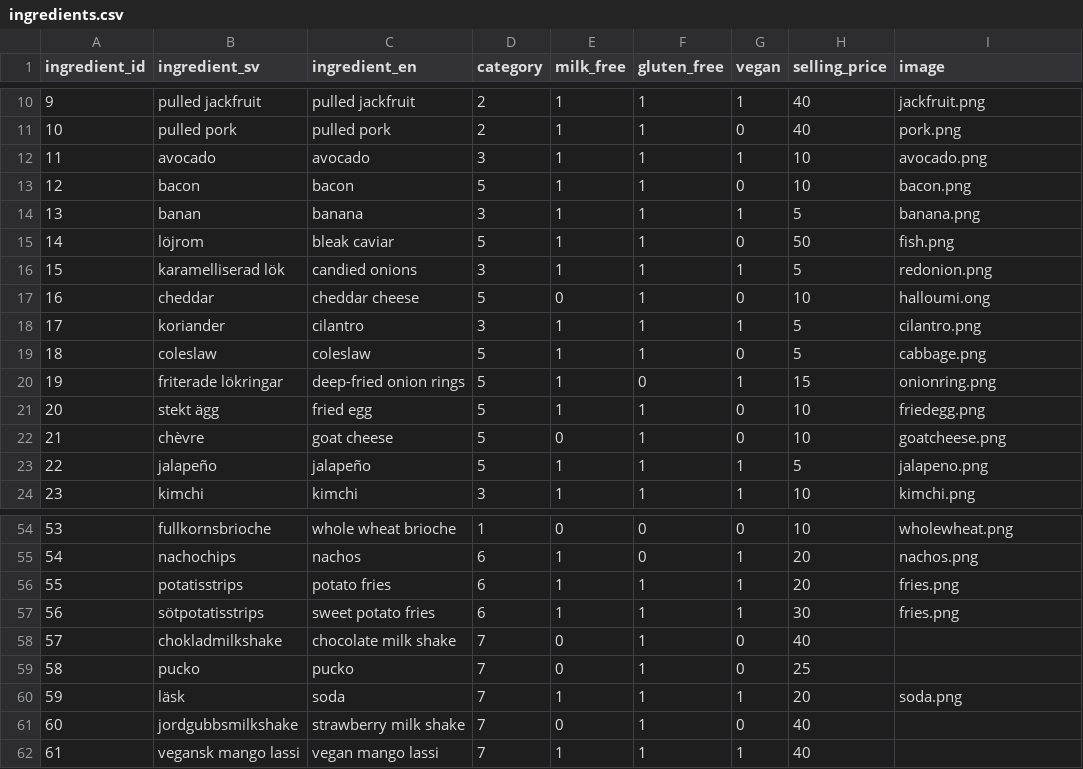
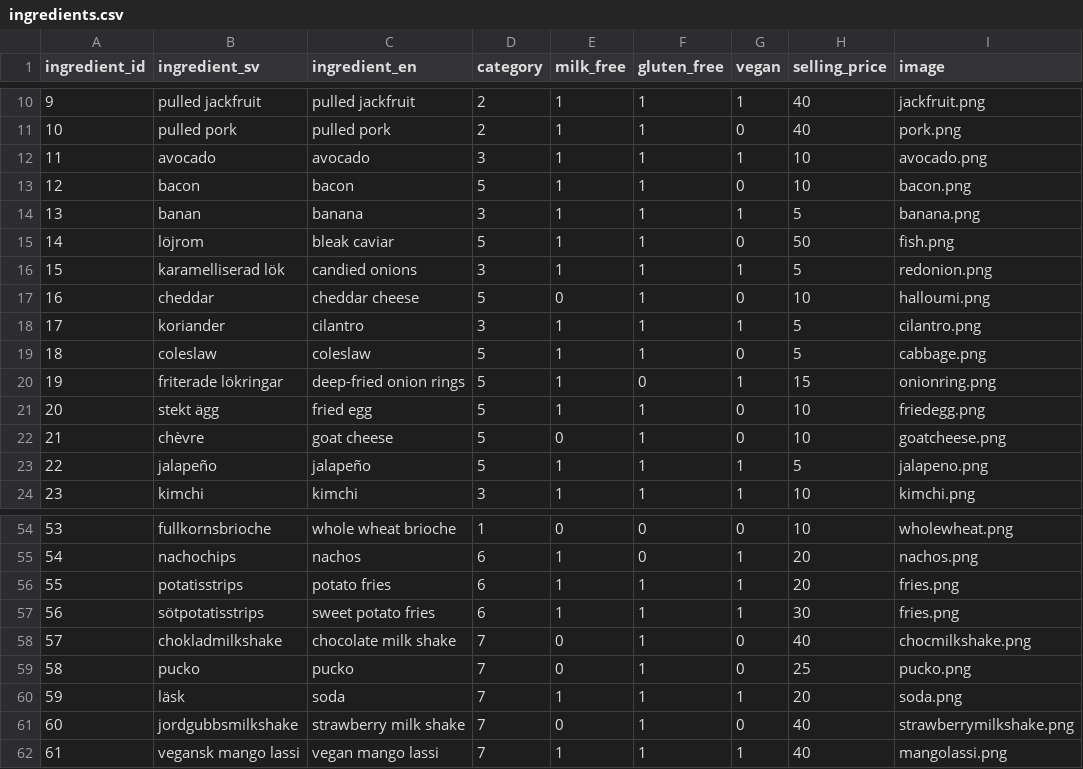
Before and after one commit to elinlb/burger-skeleton, a CSV file: data/ingredients.csv, drawn as a sheet; only a part is shown, gaps mark what is left out.

```diff
--- a/data/ingredients.csv
+++ b/data/ingredients.csv
@@ -16,3 +16,3 @@ ingredient_id,ingredient_sv,ingredient_en,category,milk_free,gluten_free,vegan,s
 15,karamelliserad lök,candied onions,3,1,1,1,5,redonion.png
-16,cheddar,cheddar cheese,5,0,1,0,10,halloumi.ong
+16,cheddar,cheddar cheese,5,0,1,0,10,halloumi.png
 17,koriander,cilantro,3,1,1,1,5,cilantro.png
@@ -57,6 +57,6 @@ ingredient_id,ingredient_sv,ingredient_en,category,milk_free,gluten_free,vegan,s
 56,sötpotatisstrips,sweet potato fries,6,1,1,1,30,fries.png
-57,chokladmilkshake,chocolate milk shake,7,0,1,0,40,
-58,pucko,pucko,7,0,1,0,25,
+57,chokladmilkshake,chocolate milk shake,7,0,1,0,40, chocmilkshake.png
+58,pucko,pucko,7,0,1,0,25,pucko.png
 59,läsk,soda,7,1,1,1,20,soda.png
-60,jordgubbsmilkshake,strawberry milk shake,7,0,1,0,40,
-61,vegansk mango lassi,vegan mango lassi,7,1,1,1,40,
+60,jordgubbsmilkshake,strawberry milk shake,7,0,1,0,40,strawberrymilkshake.png
+61,vegansk mango lassi,vegan mango lassi,7,1,1,1,40,mangolassi.png
```
Also changed, not shown: 7 other files.
